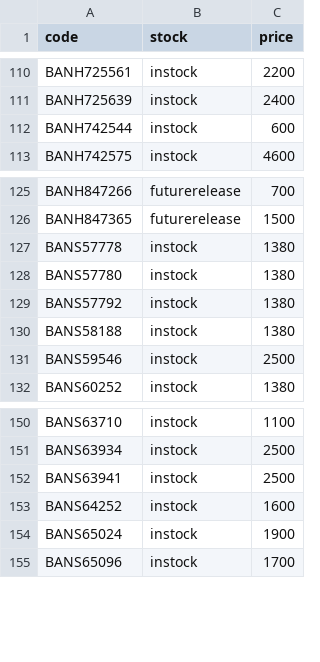
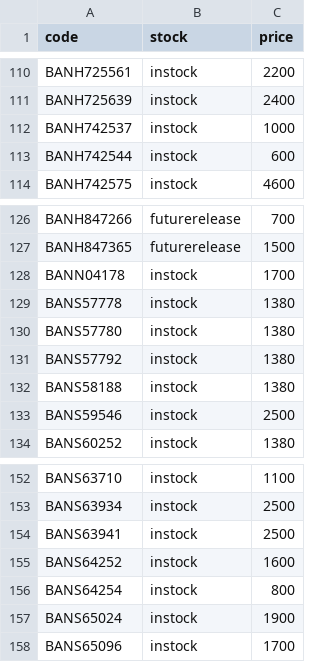
Before and after one commit to vktr107/hlj_price_tracker, a CSV file: saved.csv, drawn as a sheet; only a part is shown, gaps mark what is left out.

```diff
--- a/saved.csv
+++ b/saved.csv
@@ -111,2 +111,3 @@ BANH725561,instock,2200
 BANH725639,instock,2400
+BANH742537,instock,1000
 BANH742544,instock,600
@@ -126,2 +127,3 @@ BANH847266,futurerelease,700
 BANH847365,futurerelease,1500
+BANN04178,instock,1700
 BANS57778,instock,1380
@@ -153,2 +155,3 @@ BANS63941,instock,2500
 BANS64252,instock,1600
+BANS64254,instock,800
 BANS65024,instock,1900
```
